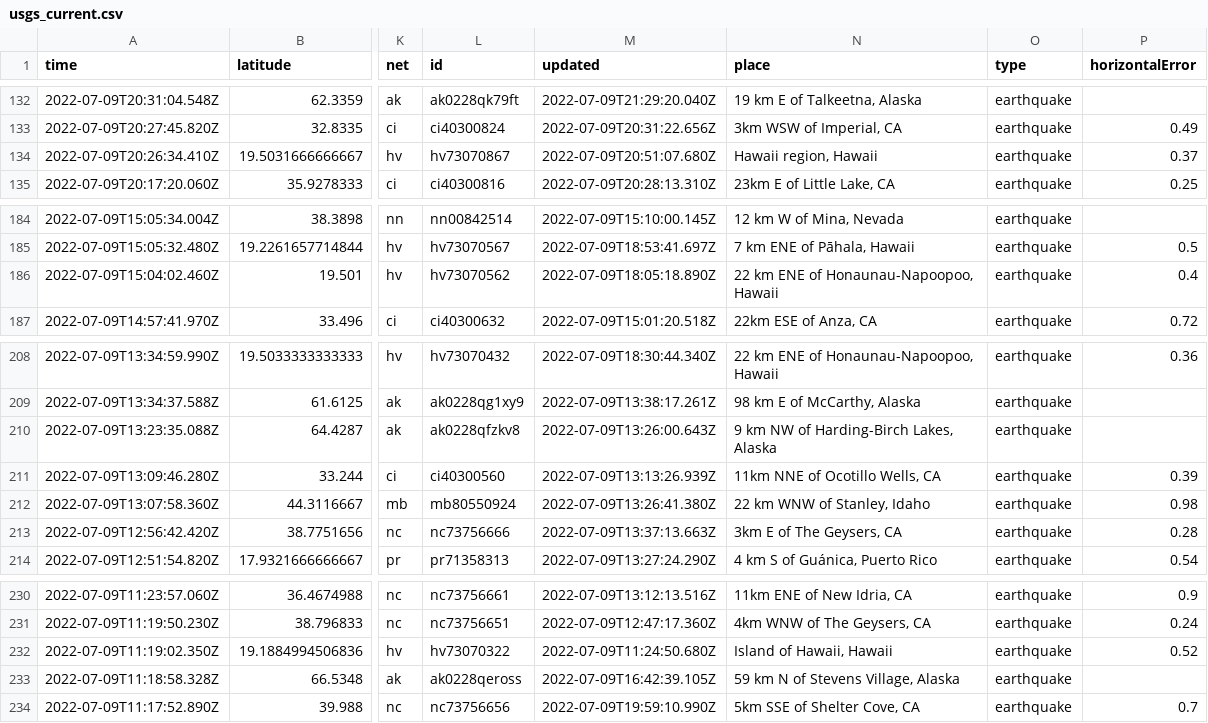
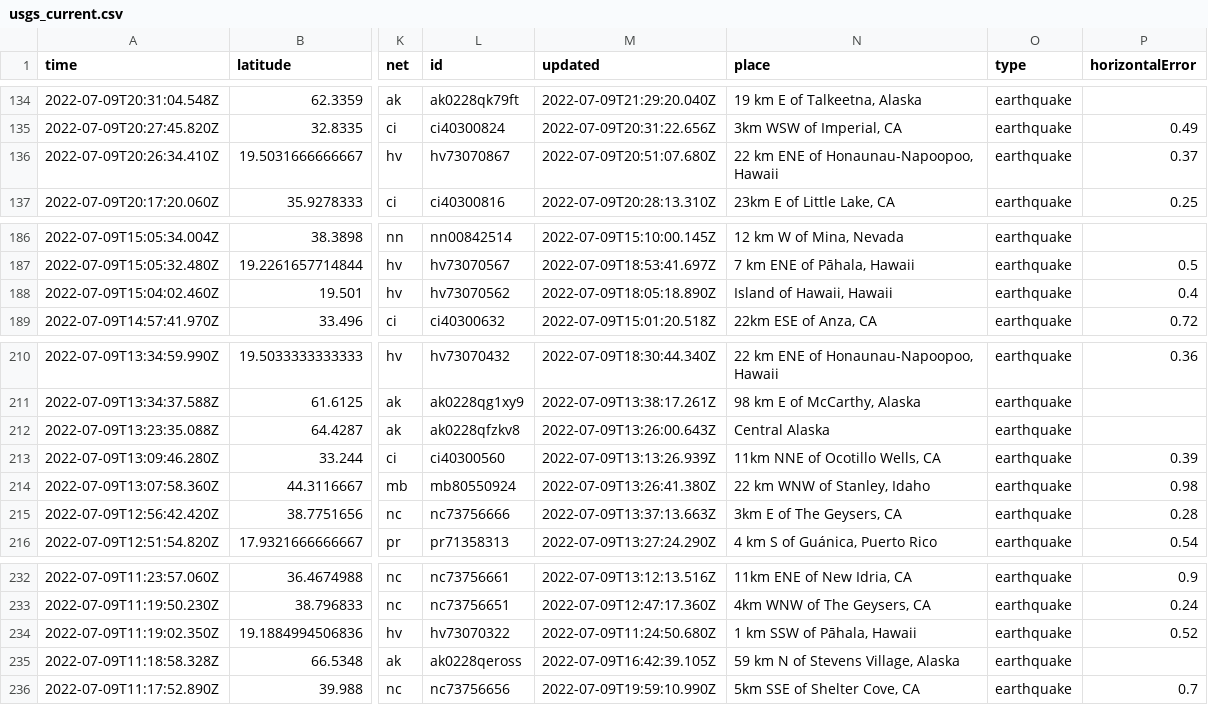
Before and after one commit to CHelmsenterprisenewscom/my-reporting-robot, a CSV file: usgs_current.csv, drawn as a sheet; only a part is shown, gaps mark what is left out; addresses are those after the commit; the diff covers the shown part only; the diff names each change by its address in the sheet, - before the commit and + after, or states it on an @@ line.

```diff
--- a/usgs_current.csv
+++ b/usgs_current.csv
-N136 (place): Hawaii region, Hawaii
+N136 (place): 22 km ENE of Honaunau-Napoopoo, Hawaii
-N188 (place): 22 km ENE of Honaunau-Napoopoo, Hawaii
+N188 (place): Island of Hawaii, Hawaii
-N212 (place): 9 km NW of Harding-Birch Lakes, Alaska
+N212 (place): Central Alaska
-N234 (place): Island of Hawaii, Hawaii
+N234 (place): 1 km SSW of Pāhala, Hawaii
```
Also changed, not shown: 2 added rows, 4 removed rows and 11 edited cells elsewhere in this file.
